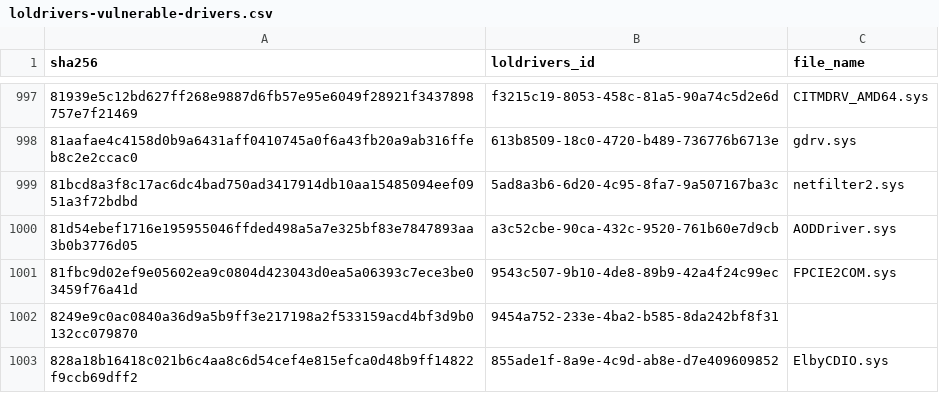
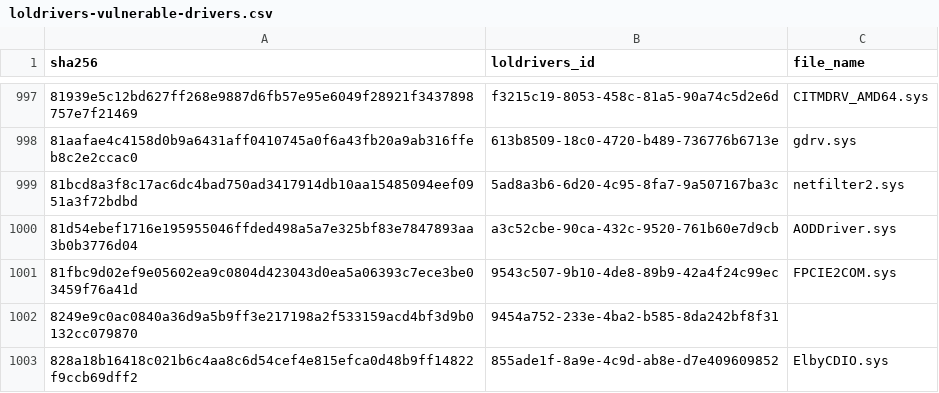
Before and after one commit to aeterna/aeterna-rongroi, a CSV file: rules/driver_service/vulnerable-driver/loldrivers-listed/loldrivers-vulnerable-drivers.csv, drawn as a sheet; only a part is shown, gaps mark what is left out.

```diff
--- a/rules/driver_service/vulnerable-driver/loldrivers-listed/loldrivers-vulnerable-drivers.csv
+++ b/rules/driver_service/vulnerable-driver/loldrivers-listed/loldrivers-vulnerable-drivers.csv
@@ -999,3 +999,3 @@ sha256,loldrivers_id,file_name
 81bcd8a3f8c17ac6dc4bad750ad3417914db10aa15485094eef0951a3f72bdbd,5ad8a3b6-6d20-4c95-8fa7-9a507167ba3c,netfilter2.sys
-81d54ebef1716e195955046ffded498a5a7e325bf83e7847893aa3b0b3776d05,a3c52cbe-90ca-432c-9520-761b60e7d9cb,AODDriver.sys
+81d54ebef1716e195955046ffded498a5a7e325bf83e7847893aa3b0b3776d04,a3c52cbe-90ca-432c-9520-761b60e7d9cb,AODDriver.sys
 81fbc9d02ef9e05602ea9c0804d423043d0ea5a06393c7ece3be03459f76a41d,9543c507-9b10-4de8-89b9-42a4f24c99ec,FPCIE2COM.sys
```
